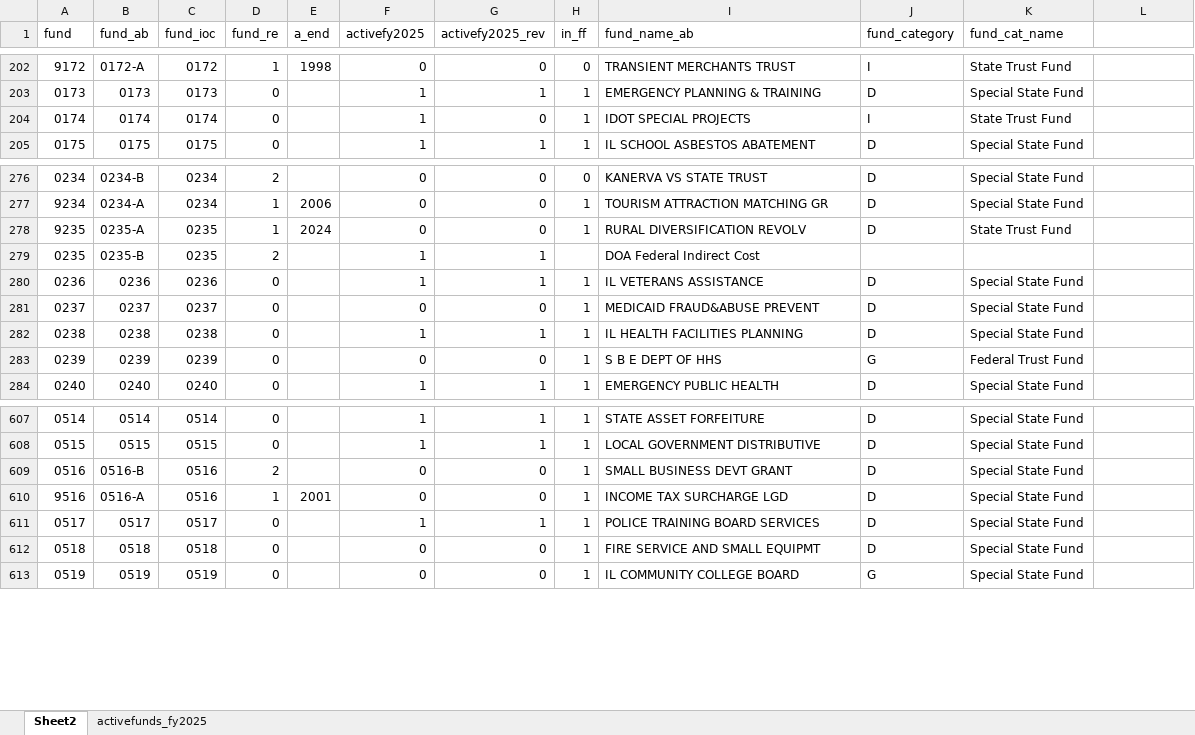
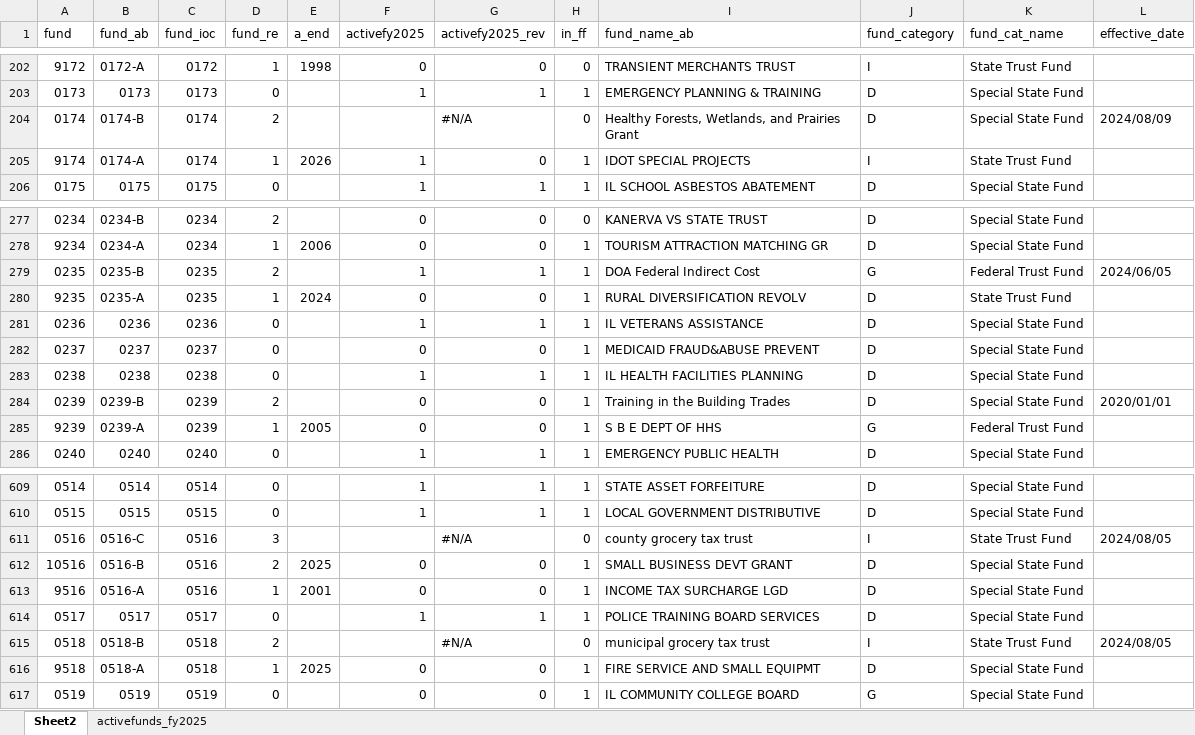
Before and after one commit to igpa-uillinois/Fiscal-Futures, an Excel workbook: inputs/funds_ab_in.xlsx, sheet Sheet2, drawn as a sheet; only a part is shown, gaps mark what is left out; values as stored, in another font and other column widths than the file's, no cell formats; conditional formats and table styles not drawn; removed rows and columns are numbered as before the commit, all else as after; the diff covers the shown part only; the diff names each change by its address in the sheet, - before the commit and + after, or states it on an @@ line.

Commit message:
adds new funds and reused funds for fy2026

```diff
--- a/inputs/funds_ab_in.xlsx (sheet Sheet2)
+++ b/inputs/funds_ab_in.xlsx (sheet Sheet2)
-L1: (empty)
+L1: effective_date
-B204 (fund_ab): 0174
+B204 (fund_ab): 0174-B
-D204 (fund_re): 0
+D204 (fund_re): 2
-F204 (activefy2025): 1
+F204 (activefy2025): (empty)
-G204 (activefy2025_rev): 0
+G204 (activefy2025_rev): #N/A
-H204 (in_ff): 1
+H204 (in_ff): 0
-I204 (fund_name_ab): IDOT SPECIAL PROJECTS
+I204 (fund_name_ab): Healthy Forests, Wetlands, and Prairies Grant
-J204 (fund_category): I
+J204 (fund_category): D
-K204 (fund_cat_name): State Trust Fund
+K204 (fund_cat_name): Special State Fund
-L204 (effective_date): (empty)
+L204 (effective_date): 2024/08/09
+row 205: 9174 | 0174-A | 0174 | 1 | 2026 | 1 | 0 | 1 | IDOT SPECIAL PROJECTS | I | State Trust Fund
+row 279: 0235 | 0235-B | 0235 | 2 |  | 1 | 1 | 1 | DOA Federal Indirect Cost | G | Federal Trust Fund | 2024/06/05
-row 279: 0235 | 0235-B | 0235 | 2 |  | 1 | 1 |  | DOA Federal Indirect Cost
-B284 (fund_ab): 0239
+B284 (fund_ab): 0239-B
-D284 (fund_re): 0
+D284 (fund_re): 2
-I284 (fund_name_ab): S B E DEPT OF HHS
+I284 (fund_name_ab): Training in the Building Trades
-J284 (fund_category): G
+J284 (fund_category): D
-K284 (fund_cat_name): Federal Trust Fund
+K284 (fund_cat_name): Special State Fund
-L284 (effective_date): (empty)
+L284 (effective_date): 2020/01/01
+row 285: 9239 | 0239-A | 0239 | 1 | 2005 | 0 | 0 | 1 | S B E DEPT OF HHS | G | Federal Trust Fund
+row 611: 0516 | 0516-C | 0516 | 3 |  |  | #N/A | 0 | county grocery tax trust | I | State Trust Fund | 2024/08/05
-A612 (fund): 0516
+A612 (fund): 10516
-E612 (a_end): (empty)
+E612 (a_end): 2025
-B615 (fund_ab): 0518
+B615 (fund_ab): 0518-B
-D615 (fund_re): 0
+D615 (fund_re): 2
-F615 (activefy2025): 0
+F615 (activefy2025): (empty)
-G615 (activefy2025_rev): 0
+G615 (activefy2025_rev): #N/A
-H615 (in_ff): 1
+H615 (in_ff): 0
-I615 (fund_name_ab): FIRE SERVICE AND SMALL EQUIPMT
+I615 (fund_name_ab): municipal grocery tax trust
-J615 (fund_category): D
+J615 (fund_category): I
-K615 (fund_cat_name): Special State Fund
+K615 (fund_cat_name): State Trust Fund
-L615 (effective_date): (empty)
+L615 (effective_date): 2024/08/05
+row 616: 9518 | 0518-A | 0518 | 1 | 2025 | 0 | 0 | 1 | FIRE SERVICE AND SMALL EQUIPMT | D | Special State Fund
```
Also changed, not shown: 6 added rows and 66 edited cells elsewhere in this sheet, cell formats.
